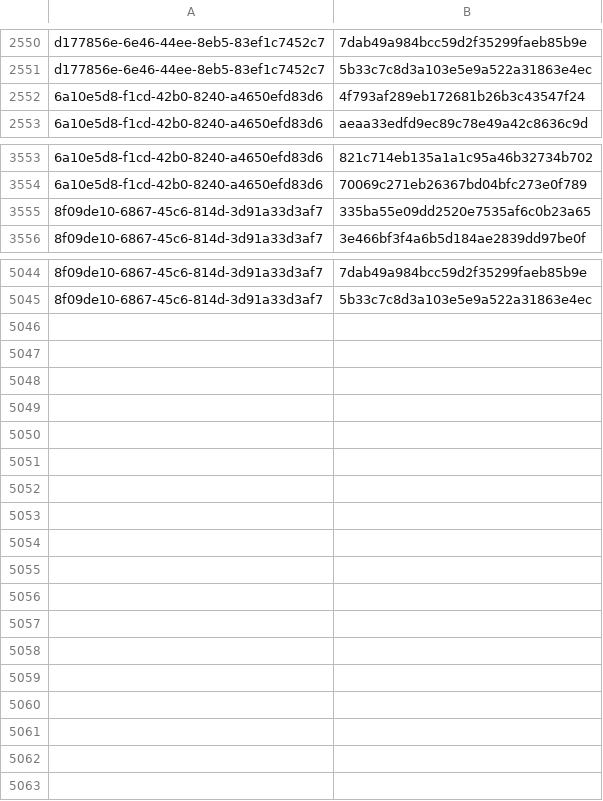
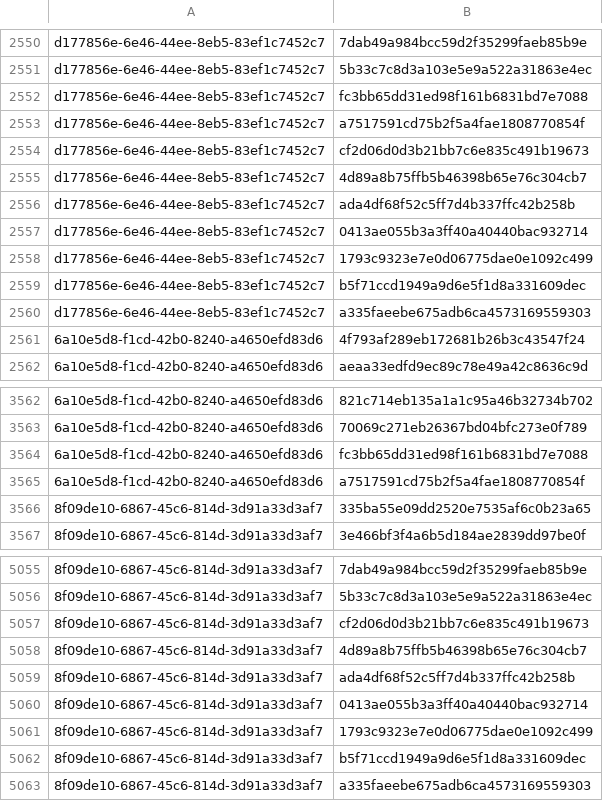
Before and after one commit to RedBlue232/threat-feed-publisher, a CSV file: misp-feed/hashes.csv, drawn as a sheet; only a part is shown, gaps mark what is left out; the diff names each change by its address in the sheet, - before the commit and + after, or states it on an @@ line.

Commit message:
chore(misp): refresh feed (3 events) [2026-10-27T01:30Z]

```diff
--- a/misp-feed/hashes.csv
+++ b/misp-feed/hashes.csv
+row 2552: d177856e-6e46-44ee-8eb5-83ef1c7452c7 | fc3bb65dd31ed98f161b6831bd7e7088
+row 2553: d177856e-6e46-44ee-8eb5-83ef1c7452c7 | a7517591cd75b2f5a4fae1808770854f
+row 2554: d177856e-6e46-44ee-8eb5-83ef1c7452c7 | cf2d06d0d3b21bb7c6e835c491b19673
+row 2555: d177856e-6e46-44ee-8eb5-83ef1c7452c7 | 4d89a8b75ffb5b46398b65e76c304cb7
+row 2556: d177856e-6e46-44ee-8eb5-83ef1c7452c7 | ada4df68f52c5ff7d4b337ffc42b258b
+row 2557: d177856e-6e46-44ee-8eb5-83ef1c7452c7 | 0413ae055b3a3ff40a40440bac932714
+row 2558: d177856e-6e46-44ee-8eb5-83ef1c7452c7 | 1793c9323e7e0d06775dae0e1092c499
+row 2559: d177856e-6e46-44ee-8eb5-83ef1c7452c7 | b5f71ccd1949a9d6e5f1d8a331609dec
+row 2560: d177856e-6e46-44ee-8eb5-83ef1c7452c7 | a335faeebe675adb6ca4573169559303
+row 3564: 6a10e5d8-f1cd-42b0-8240-a4650efd83d6 | fc3bb65dd31ed98f161b6831bd7e7088
+row 3565: 6a10e5d8-f1cd-42b0-8240-a4650efd83d6 | a7517591cd75b2f5a4fae1808770854f
+row 5057: 8f09de10-6867-45c6-814d-3d91a33d3af7 | cf2d06d0d3b21bb7c6e835c491b19673
+row 5058: 8f09de10-6867-45c6-814d-3d91a33d3af7 | 4d89a8b75ffb5b46398b65e76c304cb7
+row 5059: 8f09de10-6867-45c6-814d-3d91a33d3af7 | ada4df68f52c5ff7d4b337ffc42b258b
+row 5060: 8f09de10-6867-45c6-814d-3d91a33d3af7 | 0413ae055b3a3ff40a40440bac932714
+row 5061: 8f09de10-6867-45c6-814d-3d91a33d3af7 | 1793c9323e7e0d06775dae0e1092c499
+row 5062: 8f09de10-6867-45c6-814d-3d91a33d3af7 | b5f71ccd1949a9d6e5f1d8a331609dec
+row 5063: 8f09de10-6867-45c6-814d-3d91a33d3af7 | a335faeebe675adb6ca4573169559303
```
Also changed, not shown: 4 other files.
